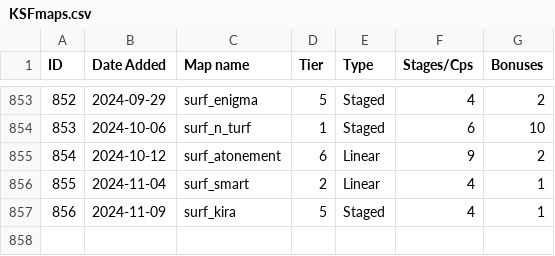
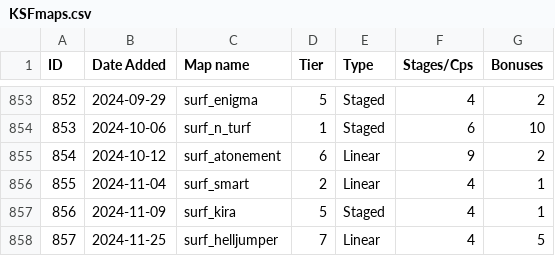
Before and after one commit to erickolbusz/amoung, a CSV file: static/KSFmaps.csv, drawn as a sheet; only a part is shown, gaps mark what is left out; the diff names each change by its address in the sheet, - before the commit and + after, or states it on an @@ line.

Commit message:
add helljumper

```diff
--- a/static/KSFmaps.csv
+++ b/static/KSFmaps.csv
+row 858: 857 | 2024-11-25 | surf_helljumper | 7 | Linear | 4 | 5
```
Also changed, not shown: 1 other file.
